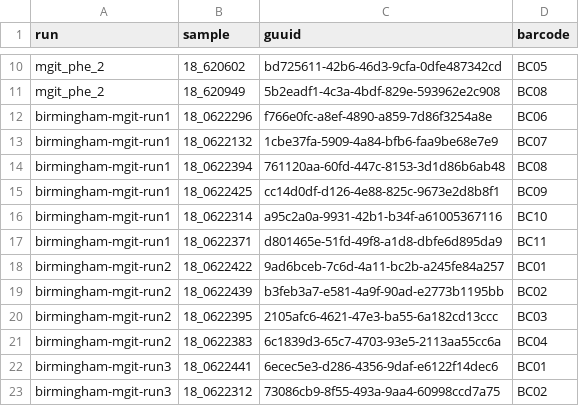
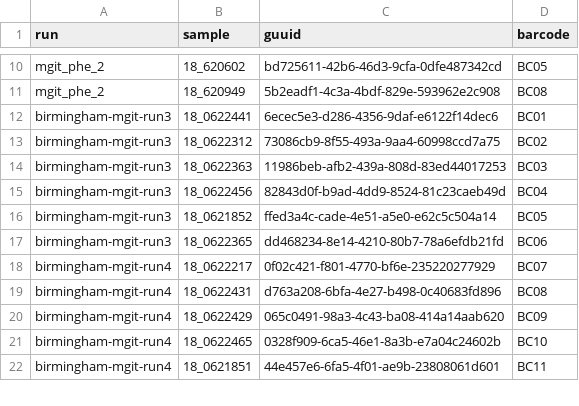
Before and after one commit to mbhall88/head_to_head_pipeline, a CSV file: docs/birmingham_samplesheet.csv, drawn as a sheet; only a part is shown, gaps mark what is left out; the shorter side is filled out with more unchanged rows.

Commit message:
remove birmingham run1 and 2

```diff
--- a/docs/birmingham_samplesheet.csv
+++ b/docs/birmingham_samplesheet.csv
@@ -11,12 +11,2 @@ mgit_phe_2,18_620602,bd725611-42b6-46d3-9cfa-0dfe487342cd,BC05
 mgit_phe_2,18_620949,5b2eadf1-4c3a-4bdf-829e-593962e2c908,BC08
-birmingham-mgit-run1,18_0622296,f766e0fc-a8ef-4890-a859-7d86f3254a8e,BC06
-birmingham-mgit-run1,18_0622132,1cbe37fa-5909-4a84-bfb6-faa9be68e7e9,BC07
-birmingham-mgit-run1,18_0622394,761120aa-60fd-447c-8153-3d1d86b6ab48,BC08
-birmingham-mgit-run1,18_0622425,cc14d0df-d126-4e88-825c-9673e2d8b8f1,BC09
-birmingham-mgit-run1,18_0622314,a95c2a0a-9931-42b1-b34f-a61005367116,BC10
-birmingham-mgit-run1,18_0622371,d801465e-51fd-49f8-a1d8-dbfe6d895da9,BC11
-birmingham-mgit-run2,18_0622422,9ad6bceb-7c6d-4a11-bc2b-a245fe84a257,BC01
-birmingham-mgit-run2,18_0622439,b3feb3a7-e581-4a9f-90ad-e2773b1195bb,BC02
-birmingham-mgit-run2,18_0622395,2105afc6-4621-47e3-ba55-6a182cd13ccc,BC03
-birmingham-mgit-run2,18_0622383,6c1839d3-65c7-4703-93e5-2113aa55cc6a,BC04
 birmingham-mgit-run3,18_0622441,6ecec5e3-d286-4356-9daf-e6122f14dec6,BC01
```
